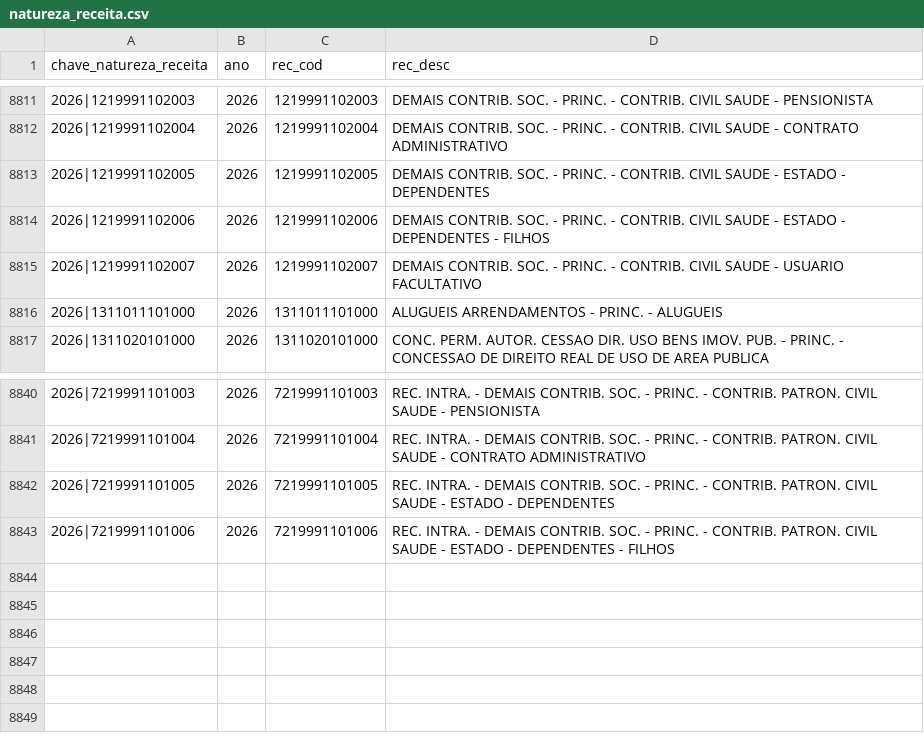
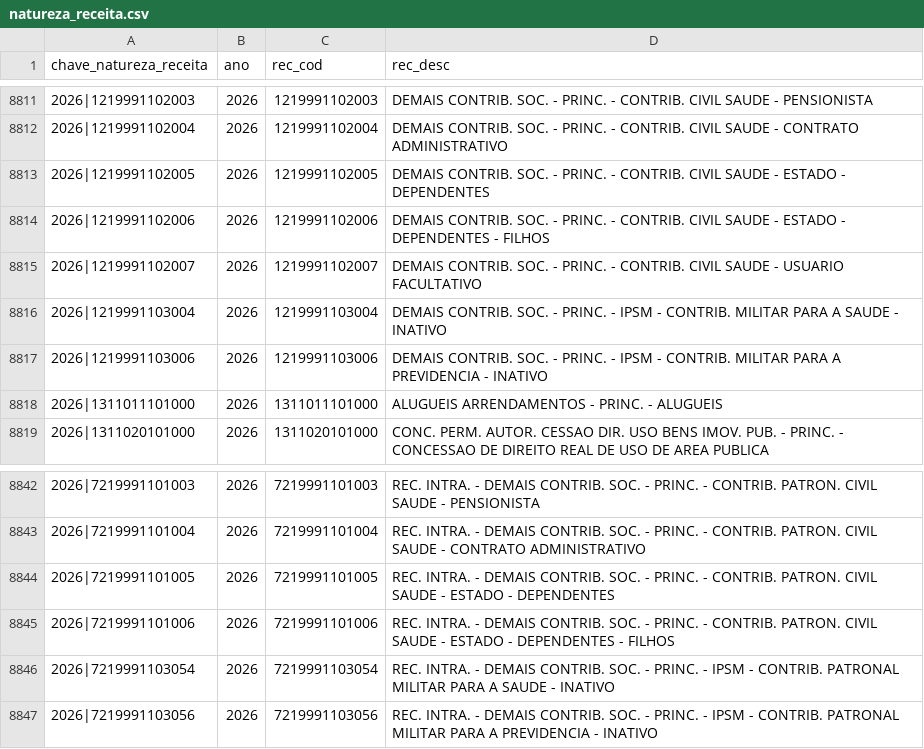
Before and after one commit to splor-mg/dados-aux-classificadores, a CSV file: data/natureza_receita.csv, drawn as a sheet; only a part is shown, gaps mark what is left out.

```diff
--- a/data/natureza_receita.csv
+++ b/data/natureza_receita.csv
@@ -8815,2 +8815,4 @@ chave_natureza_receita,ano,rec_cod,rec_desc
 2026|1219991102007,2026,1219991102007,DEMAIS CONTRIB. SOC. - PRINC. - CONTRIB. CIVIL SAUDE - USUARIO FACULTATIVO
+2026|1219991103004,2026,1219991103004,DEMAIS CONTRIB. SOC. - PRINC. - IPSM - CONTRIB. MILITAR PARA A SAUDE - INATIVO
+2026|1219991103006,2026,1219991103006,DEMAIS CONTRIB. SOC. - PRINC. - IPSM - CONTRIB. MILITAR PARA A PREVIDENCIA  - INATIVO
 2026|1311011101000,2026,1311011101000,ALUGUEIS ARRENDAMENTOS - PRINC. - ALUGUEIS
@@ -8843 +8845,3 @@ chave_natureza_receita,ano,rec_cod,rec_desc
 2026|7219991101006,2026,7219991101006,REC. INTRA. - DEMAIS CONTRIB. SOC. - PRINC. - CONTRIB. PATRON. CIVIL SAUDE - ESTADO - DEPENDENTES - FILHOS
+2026|7219991103054,2026,7219991103054,REC. INTRA. - DEMAIS CONTRIB. SOC. - PRINC. - IPSM - CONTRIB. PATRONAL MILITAR PARA A SAUDE - INATIVO
+2026|7219991103056,2026,7219991103056,REC. INTRA. - DEMAIS CONTRIB. SOC. - PRINC. - IPSM - CONTRIB. PATRONAL MILITAR PARA A PREVIDENCIA - INATIVO
```
Also changed, not shown: data-raw/natureza_receita_current.csv, 1 other file.
